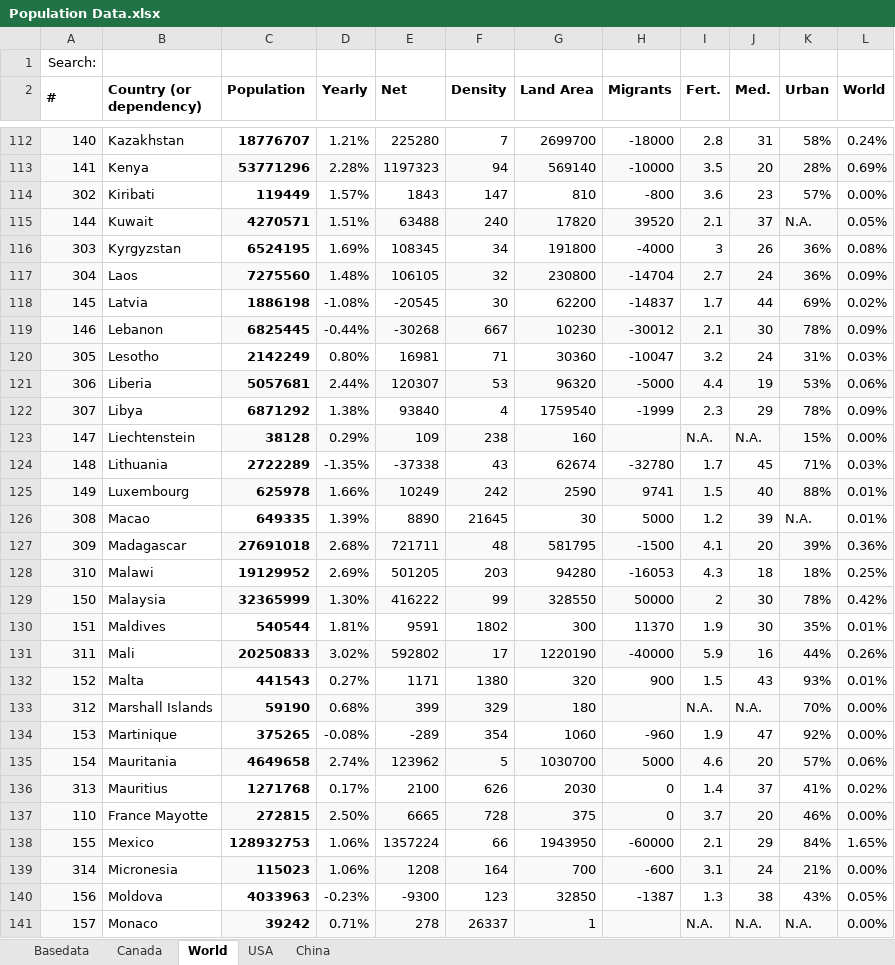
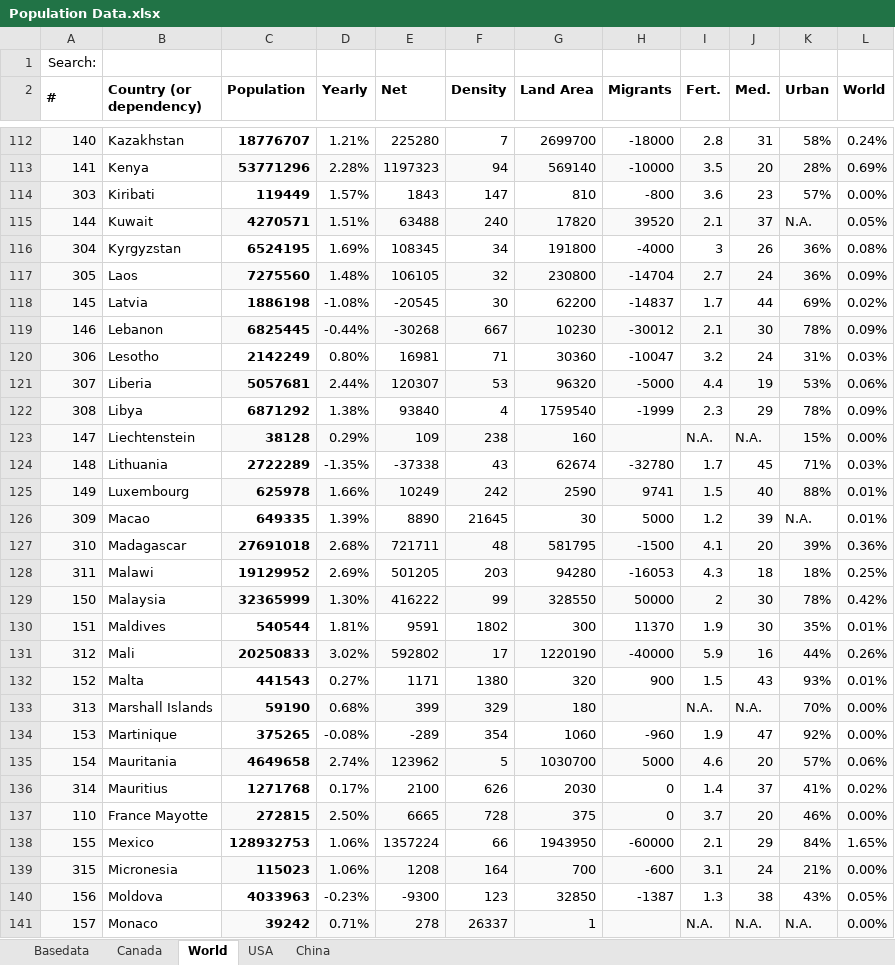
Before and after one commit to georgzurbonsen/Beyond4P_Apps, an Excel workbook: COVID-19 Apps/Population Data.xlsx, sheet World, drawn as a sheet; only a part is shown, gaps mark what is left out; values as stored, in another font and other column widths than the file's, no borders; the diff covers the shown part only; the diff names each change by its address in the sheet, - before the commit and + after, or states it on an @@ line.

```diff
--- a/COVID-19 Apps/Population Data.xlsx (sheet World)
+++ b/COVID-19 Apps/Population Data.xlsx (sheet World)
-A114 (#): 302
+A114 (#): 303
-A116 (#): 303
+A116 (#): 304
-A117 (#): 304
+A117 (#): 305
-A120 (#): 305
+A120 (#): 306
-A121 (#): 306
+A121 (#): 307
-A122 (#): 307
+A122 (#): 308
-A126 (#): 308
+A126 (#): 309
-A127 (#): 309
+A127 (#): 310
-A128 (#): 310
+A128 (#): 311
-A131 (#): 311
+A131 (#): 312
-A133 (#): 312
+A133 (#): 313
-A136 (#): 313
+A136 (#): 314
-A139 (#): 314
+A139 (#): 315
```
Also changed, not shown: 69 edited cells elsewhere in this sheet, sheet Basedata, formulas that keep their value, 3 other files.
